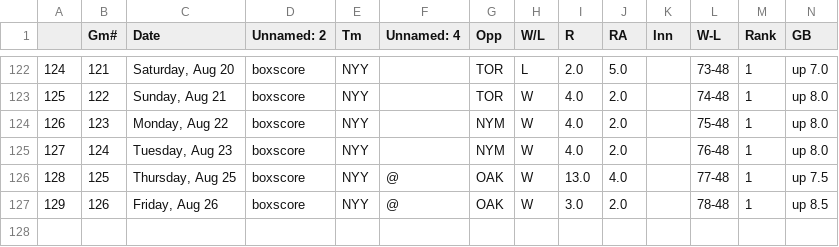
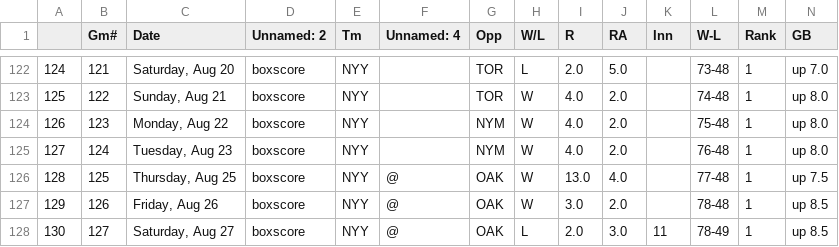
Before and after one commit to bryan-baker/winning-pace-yankees, a CSV file: data/yankees_2022.csv, drawn as a sheet; only a part is shown, gaps mark what is left out; rows hold the shown columns only; the diff names each change by its address in the sheet, - before the commit and + after, or states it on an @@ line.

```diff
--- a/data/yankees_2022.csv
+++ b/data/yankees_2022.csv
+row 128: 130 | 127 | Saturday, Aug 27 | boxscore | NYY | @ | OAK | L | 2.0 | 3.0 | 11 | 78-49 | 1 | up 8.5
```
Also changed, not shown: data/judge.csv, 3 other files.
